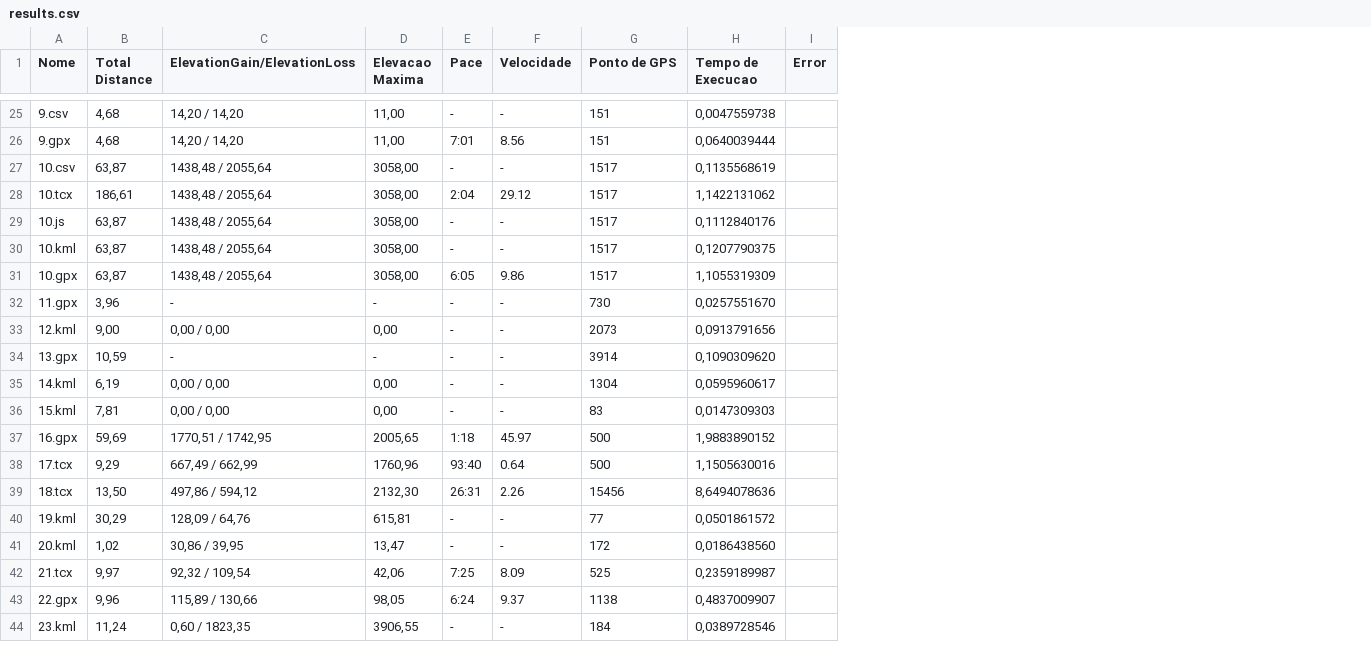
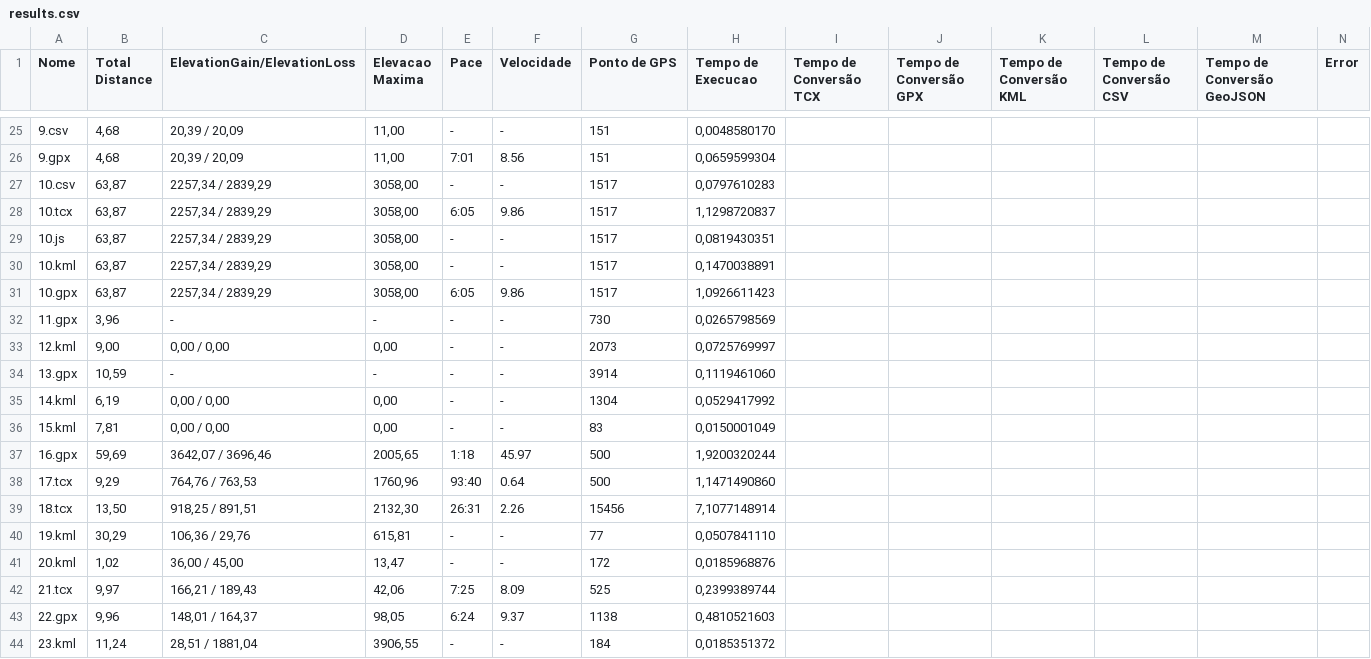
Before and after one commit to asasouza/tracklogPHP, a CSV file: test_files/results.csv, drawn as a sheet; only a part is shown, gaps mark what is left out; the diff covers the shown part only; the diff names each change by its address in the sheet, - before the commit and + after, or states it on an @@ line.

```diff
--- a/test_files/results.csv
+++ b/test_files/results.csv
+column I (Tempo de Conversão TCX), empty
+column J (Tempo de Conversão GPX), empty
+column K (Tempo de Conversão KML), empty
+column L (Tempo de Conversão CSV), empty
+column M (Tempo de Conversão GeoJSON), empty
-C25:C26 (ElevationGain/ElevationLoss): 14,20 / 14,20
+C25:C26 (ElevationGain/ElevationLoss): 20,39 / 20,09
-H25 (Tempo de Execucao): 0,0047559738
+H25 (Tempo de Execucao): 0,0048580170
-H26 (Tempo de Execucao): 0,0640039444
+H26 (Tempo de Execucao): 0,0659599304
-C27:C31 (ElevationGain/ElevationLoss): 1438,48 / 2055,64
+C27:C31 (ElevationGain/ElevationLoss): 2257,34 / 2839,29
-H27 (Tempo de Execucao): 0,1135568619
+H27 (Tempo de Execucao): 0,0797610283
-B28 (Total Distance): 186,61
+B28 (Total Distance): 63,87
-E28 (Pace): 2:04
+E28 (Pace): 6:05
-F28 (Velocidade): 29.12
+F28 (Velocidade): 9.86
-H28 (Tempo de Execucao): 1,1422131062
+H28 (Tempo de Execucao): 1,1298720837
-H29 (Tempo de Execucao): 0,1112840176
+H29 (Tempo de Execucao): 0,0819430351
-H30 (Tempo de Execucao): 0,1207790375
+H30 (Tempo de Execucao): 0,1470038891
-H31 (Tempo de Execucao): 1,1055319309
+H31 (Tempo de Execucao): 1,0926611423
-H32 (Tempo de Execucao): 0,0257551670
+H32 (Tempo de Execucao): 0,0265798569
-H33 (Tempo de Execucao): 0,0913791656
+H33 (Tempo de Execucao): 0,0725769997
-H34 (Tempo de Execucao): 0,1090309620
+H34 (Tempo de Execucao): 0,1119461060
-H35 (Tempo de Execucao): 0,0595960617
+H35 (Tempo de Execucao): 0,0529417992
-H36 (Tempo de Execucao): 0,0147309303
+H36 (Tempo de Execucao): 0,0150001049
-C37 (ElevationGain/ElevationLoss): 1770,51 / 1742,95
+C37 (ElevationGain/ElevationLoss): 3642,07 / 3696,46
-H37 (Tempo de Execucao): 1,9883890152
+H37 (Tempo de Execucao): 1,9200320244
-C38 (ElevationGain/ElevationLoss): 667,49 / 662,99
+C38 (ElevationGain/ElevationLoss): 764,76 / 763,53
-H38 (Tempo de Execucao): 1,1505630016
+H38 (Tempo de Execucao): 1,1471490860
-C39 (ElevationGain/ElevationLoss): 497,86 / 594,12
+C39 (ElevationGain/ElevationLoss): 918,25 / 891,51
-H39 (Tempo de Execucao): 8,6494078636
+H39 (Tempo de Execucao): 7,1077148914
-C40 (ElevationGain/ElevationLoss): 128,09 / 64,76
+C40 (ElevationGain/ElevationLoss): 106,36 / 29,76
-H40 (Tempo de Execucao): 0,0501861572
+H40 (Tempo de Execucao): 0,0507841110
-C41 (ElevationGain/ElevationLoss): 30,86 / 39,95
+C41 (ElevationGain/ElevationLoss): 36,00 / 45,00
-H41 (Tempo de Execucao): 0,0186438560
+H41 (Tempo de Execucao): 0,0185968876
-C42 (ElevationGain/ElevationLoss): 92,32 / 109,54
+C42 (ElevationGain/ElevationLoss): 166,21 / 189,43
-H42 (Tempo de Execucao): 0,2359189987
+H42 (Tempo de Execucao): 0,2399389744
-C43 (ElevationGain/ElevationLoss): 115,89 / 130,66
+C43 (ElevationGain/ElevationLoss): 148,01 / 164,37
-H43 (Tempo de Execucao): 0,4837009907
+H43 (Tempo de Execucao): 0,4810521603
-C44 (ElevationGain/ElevationLoss): 0,60 / 1823,35
+C44 (ElevationGain/ElevationLoss): 28,51 / 1881,04
-H44 (Tempo de Execucao): 0,0389728546
+H44 (Tempo de Execucao): 0,0185351372
```
Also changed, not shown: 53 edited cells elsewhere in this file, 1 other file.
